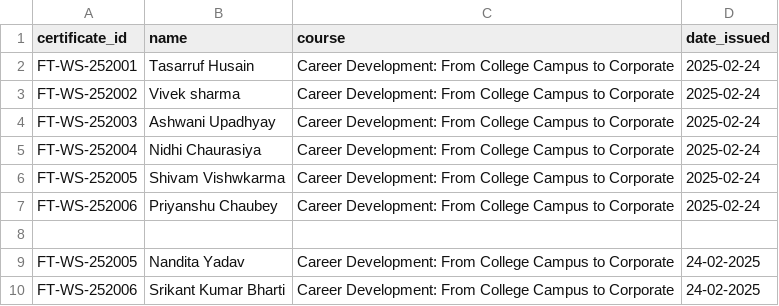
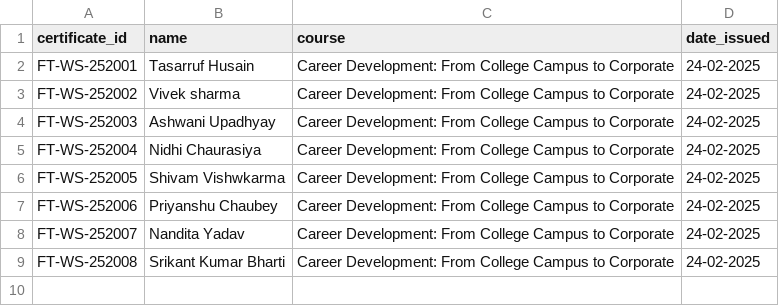
Before and after one commit to freshertalk/certificate-verification, a CSV file: certificates.csv, drawn as a sheet.

Commit message:
added a new set of data regarding certificate issued

```diff
--- a/certificates.csv
+++ b/certificates.csv
@@ -1,10 +1,9 @@
 certificate_id,name,course,date_issued
-FT-WS-252001,Tasarruf Husain,Career Development: From College Campus to Corporate,2025-02-24
-FT-WS-252002,Vivek sharma,Career Development: From College Campus to Corporate,2025-02-24
-FT-WS-252003,Ashwani Upadhyay,Career Development: From College Campus to Corporate,2025-02-24
-FT-WS-252004,Nidhi Chaurasiya,Career Development: From College Campus to Corporate,2025-02-24
-FT-WS-252005,Shivam Vishwkarma,Career Development: From College Campus to Corporate,2025-02-24
-FT-WS-252006,Priyanshu Chaubey,Career Development: From College Campus to Corporate,2025-02-24
-
-FT-WS-252005,Nandita Yadav,Career Development: From College Campus to Corporate,24-02-2025
-FT-WS-252006,Srikant Kumar Bharti,Career Development: From College Campus to Corporate,24-02-2025
+FT-WS-252001,Tasarruf Husain,Career Development: From College Campus to Corporate,24-02-2025
+FT-WS-252002,Vivek sharma,Career Development: From College Campus to Corporate,24-02-2025
+FT-WS-252003,Ashwani Upadhyay,Career Development: From College Campus to Corporate,24-02-2025
+FT-WS-252004,Nidhi Chaurasiya,Career Development: From College Campus to Corporate,24-02-2025
+FT-WS-252005,Shivam Vishwkarma,Career Development: From College Campus to Corporate,24-02-2025
+FT-WS-252006,Priyanshu Chaubey,Career Development: From College Campus to Corporate,24-02-2025
+FT-WS-252007,Nandita Yadav,Career Development: From College Campus to Corporate,24-02-2025
+FT-WS-252008,Srikant Kumar Bharti,Career Development: From College Campus to Corporate,24-02-2025
```
